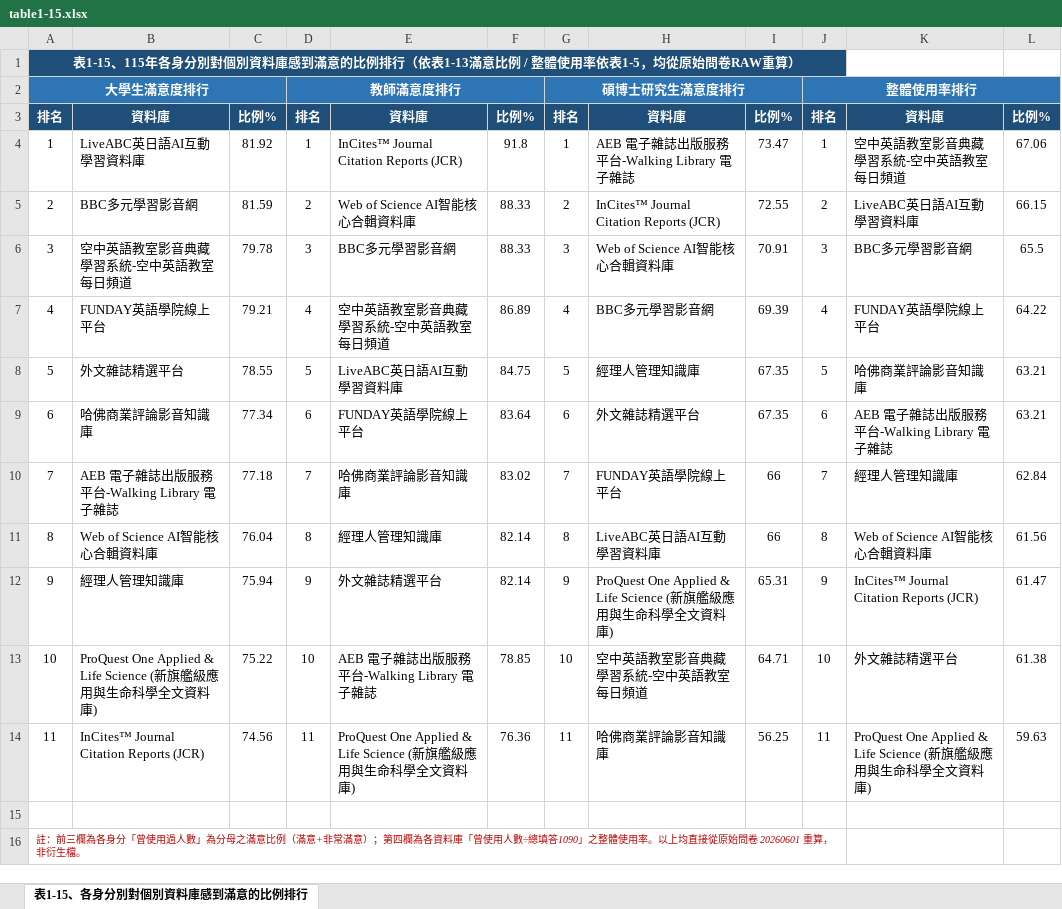
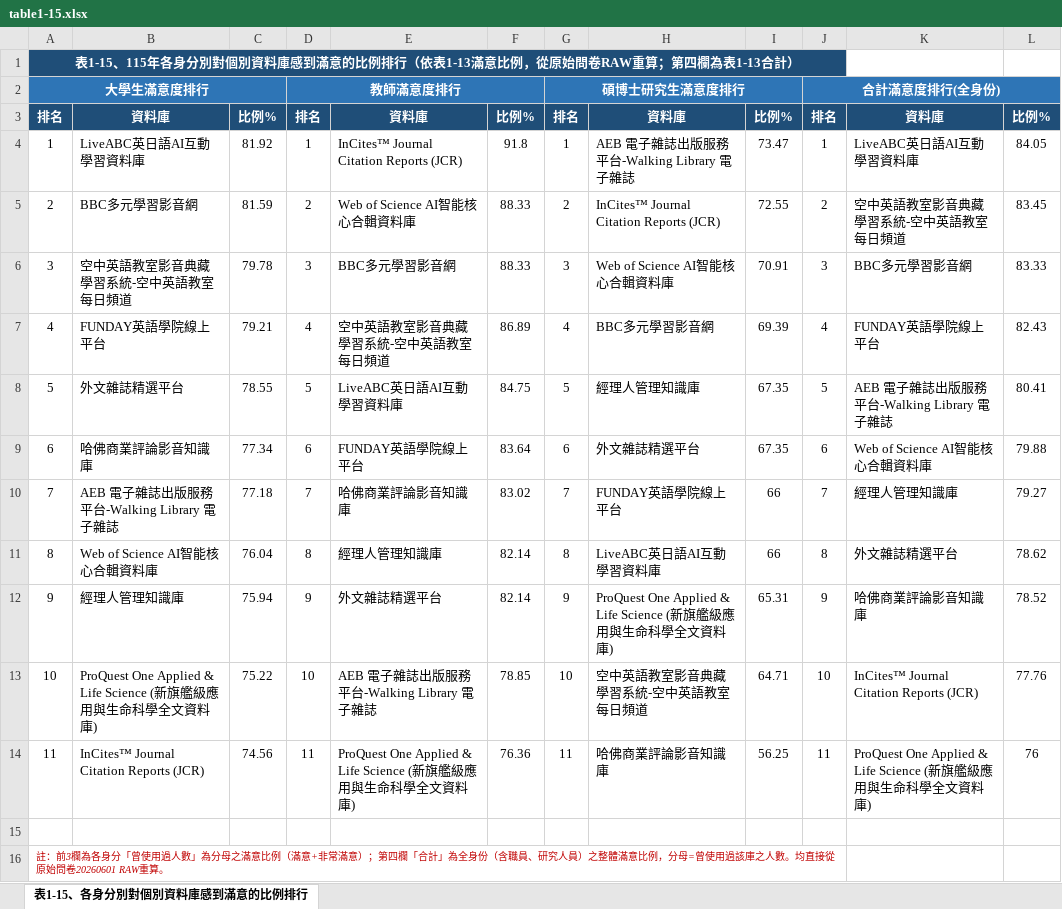
Before and after one commit to myhtu316-coder/work-record, an Excel workbook: table1-15.xlsx, sheet 表1-15、各身分別對個別資料庫感到滿意的比例排行, drawn as a sheet; values as stored, in another font and other column widths than the file's, no borders; the diff names each change by its address in the sheet, - before the commit and + after, or states it on an @@ line.

Commit message:
update table1-15 with 合計 column

```diff
--- a/table1-15.xlsx (sheet 表1-15、各身分別對個別資料庫感到滿意的比例排行)
+++ b/table1-15.xlsx (sheet 表1-15、各身分別對個別資料庫感到滿意的比例排行)
-A1: …滿意比例 / 整體使用率依表1-5，均從原始問卷RAW重算）
+A1: …滿意比例，從原始問卷RAW重算；第四欄為表1-13合計）
-J2: 整體使用率排行
+J2: 合計滿意度排行(全身份)
-K4: 空中英語教室影音典藏學習系統-空中英語教室每日頻道
+K4: LiveABC英日語AI互動學習資料庫
-L4: 67.06
+L4: 84.05
-K5: LiveABC英日語AI互動學習資料庫
+K5: 空中英語教室影音典藏學習系統-空中英語教室每日頻道
-L5: 66.15
+L5: 83.45
-L6: 65.5
+L6: 83.33
-L7: 64.22
+L7: 82.43
-K8: 哈佛商業評論影音知識庫
+K8: AEB 電子雜誌出版服務平台-Walking Library 電子雜誌
-L8: 63.21
+L8: 80.41
-K9: AEB 電子雜誌出版服務平台-Walking Library 電子雜誌
+K9: Web of Science AI智能核心合輯資料庫
-L9: 63.21
+L9: 79.88
-L10: 62.84
+L10: 79.27
-K11: Web of Science AI智能核心合輯資料庫
+K11: 外文雜誌精選平台
-L11: 61.56
+L11: 78.62
-K12: InCites™ Journal Citation Reports (JCR)
+K12: 哈佛商業評論影音知識庫
-L12: 61.47
+L12: 78.52
-K13: 外文雜誌精選平台
+K13: InCites™ Journal Citation Reports (JCR)
-L13: 61.38
+L13: 77.76
-L14: 59.63
+L14: 76
-A16: 註：前三欄為各身分「曾使用過人數」為分母之滿意比例（滿意+非常滿意）；第四欄為各資料庫「曾使用人數÷總填答1090」之整體使用率。以上均直接從原始問卷 20260601 重算，非衍生檔。
+A16: 註：前3欄為各身分「曾使用過人數」為分母之滿意比例（滿意+非常滿意）；第四欄「合計」為全身份（含職員、研究人員）之整體滿意比例，分母=曾使用過該庫之人數。均直接從原始問卷20260601 RAW重算。
```
